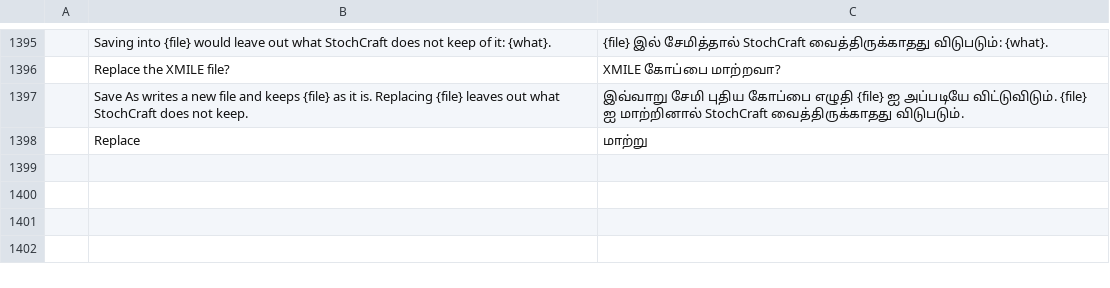
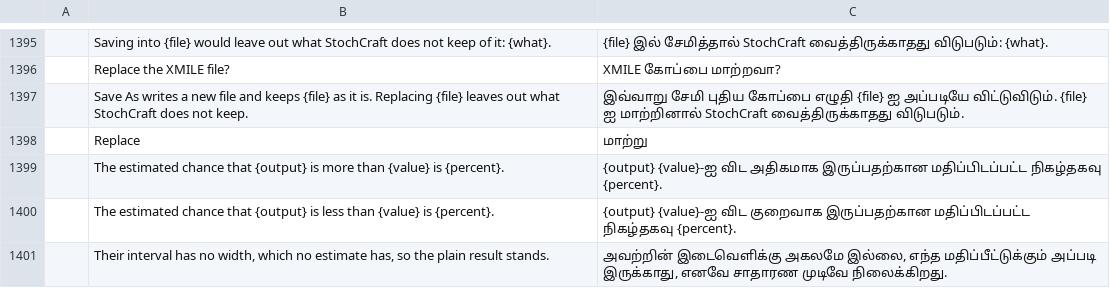
Before and after one commit to helenkwok/StochCraft, a TSV file: i18n/ta.tsv, drawn as a sheet; only a part is shown, gaps mark what is left out; the diff names each change by its address in the sheet, - before the commit and + after, or states it on an @@ line.

Commit message:
Control variates: review fixes
- No controlled result when trials gave no number: the controls' known means
  are for every trial, not for those that remain.
- The mismatch check judges a control's mean across the same pairs or batches
  as the estimate, not across correlated trials.
- The fit standardizes each control first, so one in large units does not hide
  another; a control with a non-finite mean is refused.
- A controlled chance is worded as an estimate, clamped to 0..1; an interval
  of no width is not a narrowing, so the plain result stands.
- mc.output.set refuses a control object with fields of both forms and an
  edit that leaves any output's control pointing forward; a replacing import
  drops the controls of inputs that are gone; an input used only as a control
  is not reported unused; the reader takes only StochCraft-namespace controls.
- Help and docs: the whole-batch minimum for batched sampling, whole pairs for
  antithetic, and unbiasedness for a fixed number of trials only.

```diff
--- a/i18n/ta.tsv
+++ b/i18n/ta.tsv
+row 1399:  | The estimated chance that {output} is more than {value} is {percent}. | {output} {value}-ஐ விட அதிகமாக இருப்பதற்கான மதிப்பிடப்பட்ட நிகழ்தகவு {percent}.
+row 1400:  | The estimated chance that {output} is less than {value} is {percent}. | {output} {value}-ஐ விட குறைவாக இருப்பதற்கான மதிப்பிடப்பட்ட நிகழ்தகவு {percent}.
+row 1401:  | Their interval has no width, which no estimate has, so the plain result stands. | அவற்றின் இடைவெளிக்கு அகலமே இல்லை, எந்த மதிப்பீட்டுக்கும் அப்படி இருக்காது, எனவே சாதாரண முடிவே நிலைக்கிறது.
```
Also changed, not shown: i18n/bn.tsv, i18n/hi.tsv, 55 other files.
